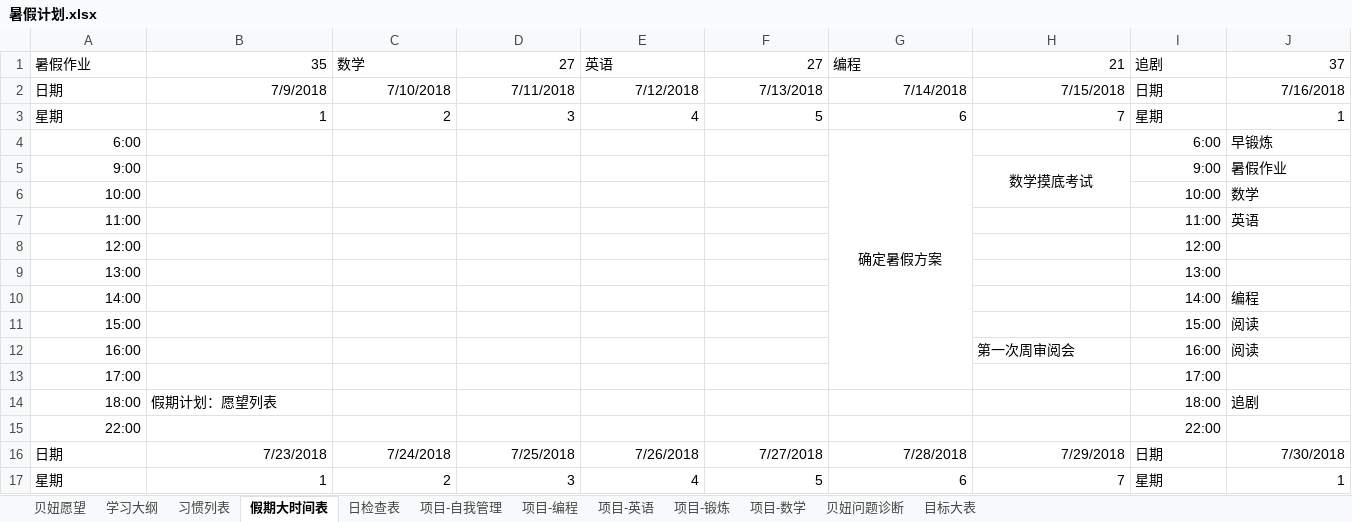
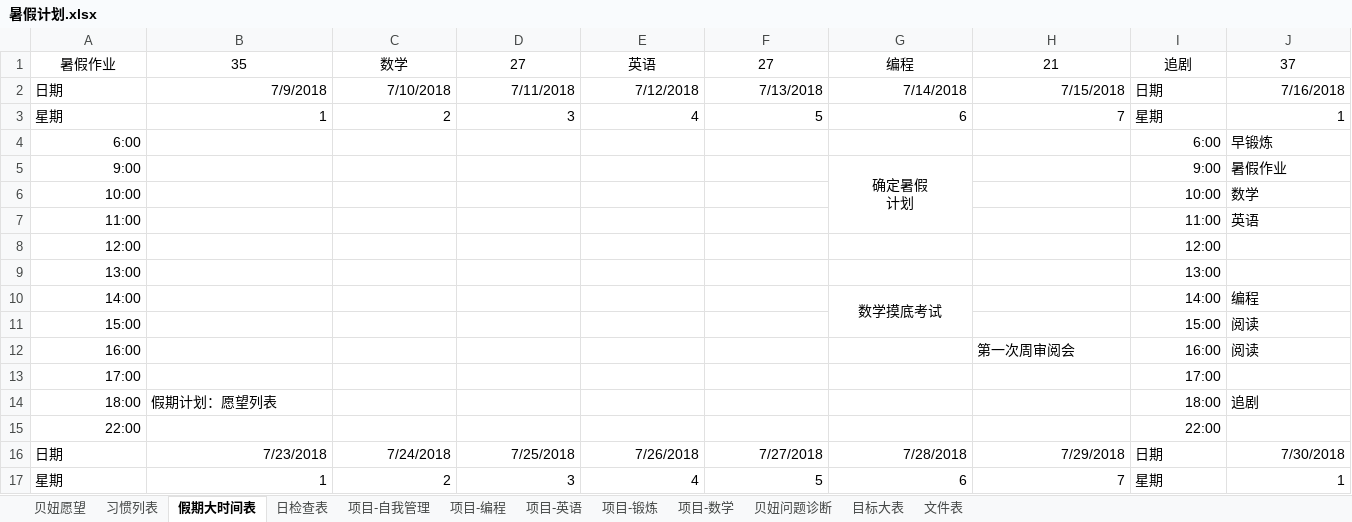
Before and after one commit to MrGangMa/ExcelProjects, an Excel workbook: 暑假计划.xlsx, sheet 假期大时间表, drawn as a sheet; only a part is shown; values as stored, in another font and other column widths than the file's, no borders; ↵ is a line break in a cell; the diff covers the shown part only; the diff names each change by its address in the sheet, - before the commit and + after, or states it on an @@ line.

```diff
--- a/暑假计划.xlsx (sheet 假期大时间表)
+++ b/暑假计划.xlsx (sheet 假期大时间表)
-sheet tab: 学习大纲
+sheet tab: 文件表
-A1 alignment: left
+A1 alignment: center
-B1 alignment: right
+B1 alignment: center
-C1 alignment: left
+C1 alignment: center
-D1 alignment: right
+D1 alignment: center
-E1 alignment: left
+E1 alignment: center
-F1 alignment: right
+F1 alignment: center
-G1 alignment: left
+G1 alignment: center
-H1 alignment: right
+H1 alignment: center
-I1 alignment: left
+I1 alignment: center
-J1 alignment: right
+J1 alignment: center
-G4: 确定暑假方案
+G4: (empty)
-G4:G13 merged
-G5: (empty)
+G5: 确定暑假 ↵ 计划
+G5:G7 merged
-H5: 数学摸底考试
+H5: (empty)
-H5:H6 merged
-G10: (empty)
+G10: 数学摸底考试
+G10:G11 merged
```
Also changed, not shown: cell formats elsewhere in this sheet, sheet 目标大表, sheet 项目-数学, sheet 项目-英语, sheet 项目-自我管理, sheet 日检查表, sheet 项目-锻炼, 1 more sheet.
